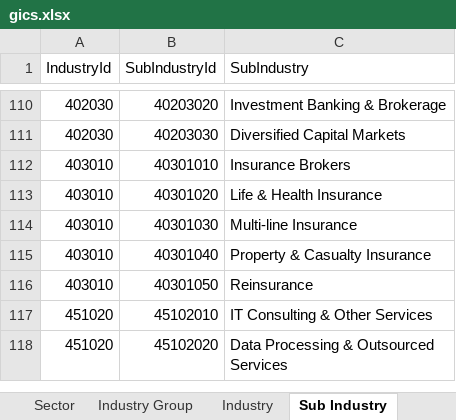
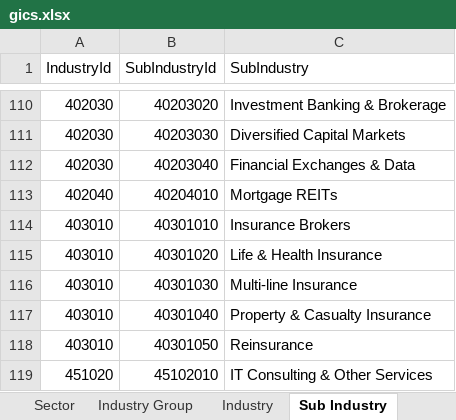
Before and after one commit to dooley-ch/global-industry-classification-standard, an Excel workbook: gics.xlsx, sheet Sub Industry, drawn as a sheet; only a part is shown, gaps mark what is left out; the shorter side is filled out with more unchanged rows; values as stored, in another font and other column widths than the file's, no borders; the diff names each change by its address in the sheet, - before the commit and + after, or states it on an @@ line.

```diff
--- a/gics.xlsx (sheet Sub Industry)
+++ b/gics.xlsx (sheet Sub Industry)
+row 112: 402030 | 40203040 | Financial Exchanges & Data
+row 113: 402040 | 40204010 | Mortgage REITs
```
Also changed, not shown: 2 other files.
